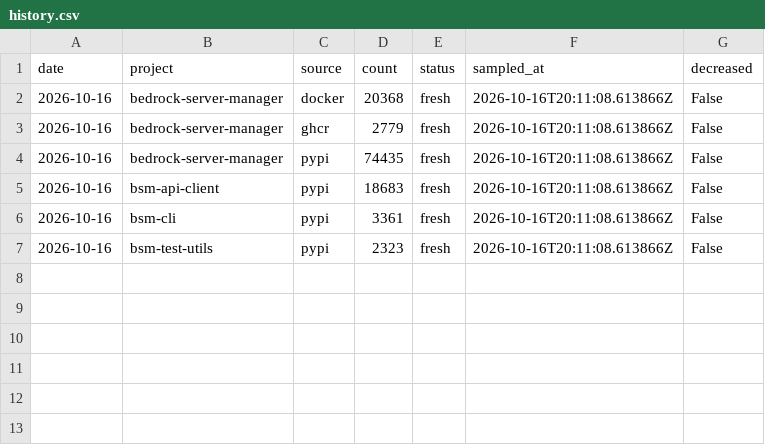
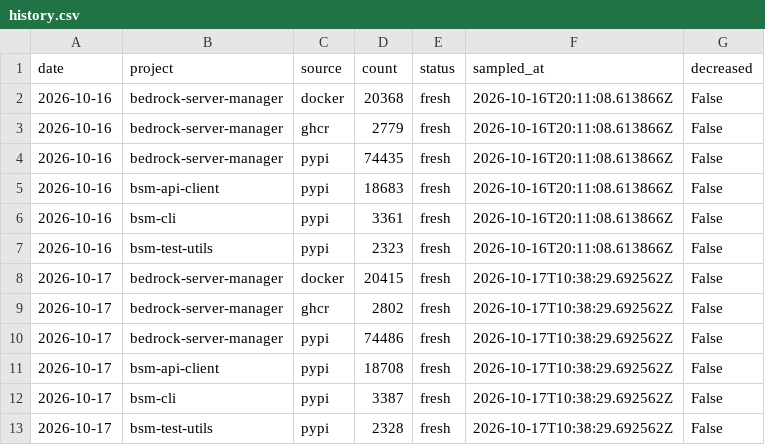
Before and after one commit to DMedina559/bsm-stats, a CSV file: history.csv, drawn as a sheet; the diff names each change by its address in the sheet, - before the commit and + after, or states it on an @@ line.

```diff
--- a/history.csv
+++ b/history.csv
+row 8: 2026-10-17 | bedrock-server-manager | docker | 20415 | fresh | 2026-10-17T10:38:29.692562Z | False
+row 9: 2026-10-17 | bedrock-server-manager | ghcr | 2802 | fresh | 2026-10-17T10:38:29.692562Z | False
+row 10: 2026-10-17 | bedrock-server-manager | pypi | 74486 | fresh | 2026-10-17T10:38:29.692562Z | False
+row 11: 2026-10-17 | bsm-api-client | pypi | 18708 | fresh | 2026-10-17T10:38:29.692562Z | False
+row 12: 2026-10-17 | bsm-cli | pypi | 3387 | fresh | 2026-10-17T10:38:29.692562Z | False
+row 13: 2026-10-17 | bsm-test-utils | pypi | 2328 | fresh | 2026-10-17T10:38:29.692562Z | False
```
Also changed, not shown: 5 other files.
